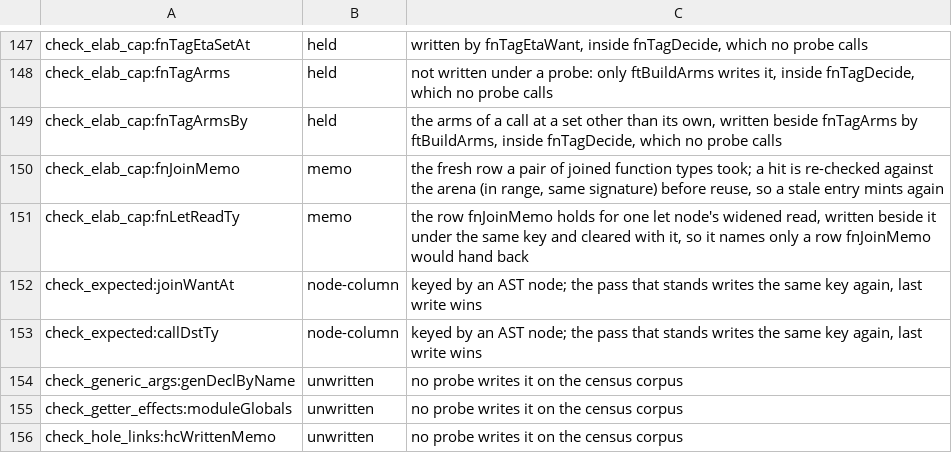
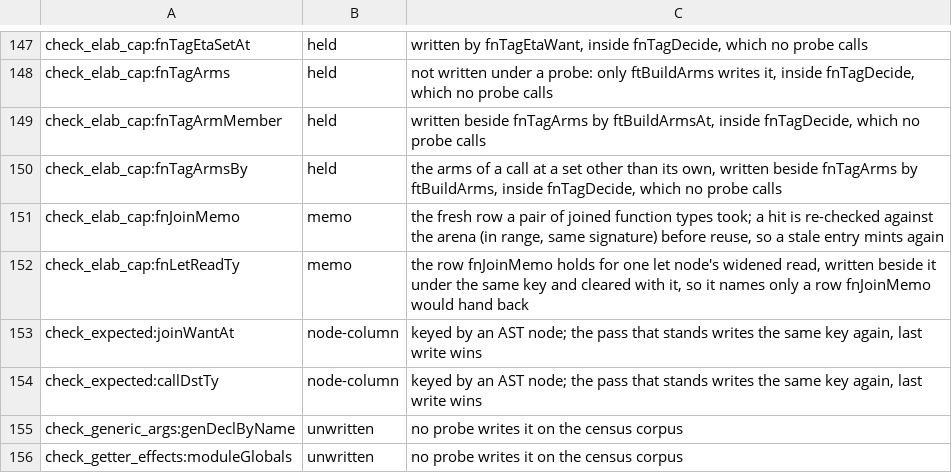
Before and after one commit to voces/vl, a TSV file: scripts/probe-map-classes.tsv, drawn as a sheet; only a part is shown, gaps mark what is left out; the shorter side is filled out with more unchanged rows.

```diff
--- a/scripts/probe-map-classes.tsv
+++ b/scripts/probe-map-classes.tsv
@@ -148,2 +148,3 @@ check_elab_cap:fnTagEtaSetAt	held	written by fnTagEtaWant, inside fnTagDecide, w
 check_elab_cap:fnTagArms	held	not written under a probe: only ftBuildArms writes it, inside fnTagDecide, which no probe calls
+check_elab_cap:fnTagArmMember	held	written beside fnTagArms by ftBuildArmsAt, inside fnTagDecide, which no probe calls
 check_elab_cap:fnTagArmsBy	held	the arms of a call at a set other than its own, written beside fnTagArms by ftBuildArms, inside fnTagDecide, which no probe calls
```
Also changed, not shown: 7 other files.
